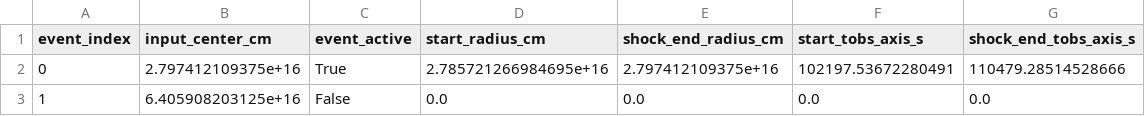
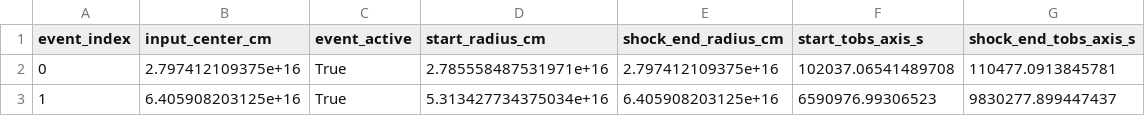
Before and after one commit to mikuru1096/ASGARD_GRBAfterglow, a CSV file: paper/source_data/benchmarks/density_structure/fig12_smooth_clumpy_medium_events.csv, drawn as a sheet.

```diff
--- a/paper/source_data/benchmarks/density_structure/fig12_smooth_clumpy_medium_events.csv
+++ b/paper/source_data/benchmarks/density_structure/fig12_smooth_clumpy_medium_events.csv
@@ -1,3 +1,3 @@
 event_index,input_center_cm,event_active,start_radius_cm,shock_end_radius_cm,start_tobs_axis_s,shock_end_tobs_axis_s
-0,2.797412109375e+16,True,2.785721266984695e+16,2.797412109375e+16,102197.53672280491,110479.28514528666
-1,6.405908203125e+16,False,0.0,0.0,0.0,0.0
+0,2.797412109375e+16,True,2.785558487531971e+16,2.797412109375e+16,102037.06541489708,110477.0913845781
+1,6.405908203125e+16,True,5.313427734375034e+16,6.405908203125e+16,6590976.99306523,9830277.899447437
```
Also changed, not shown: paper/source_data/benchmarks/density_structure/fig12_smooth_clumpy_medium_flux.csv, paper/source_data/benchmarks/density_structure/fig12_smooth_clumpy_medium_profile.csv, 23 other files.
